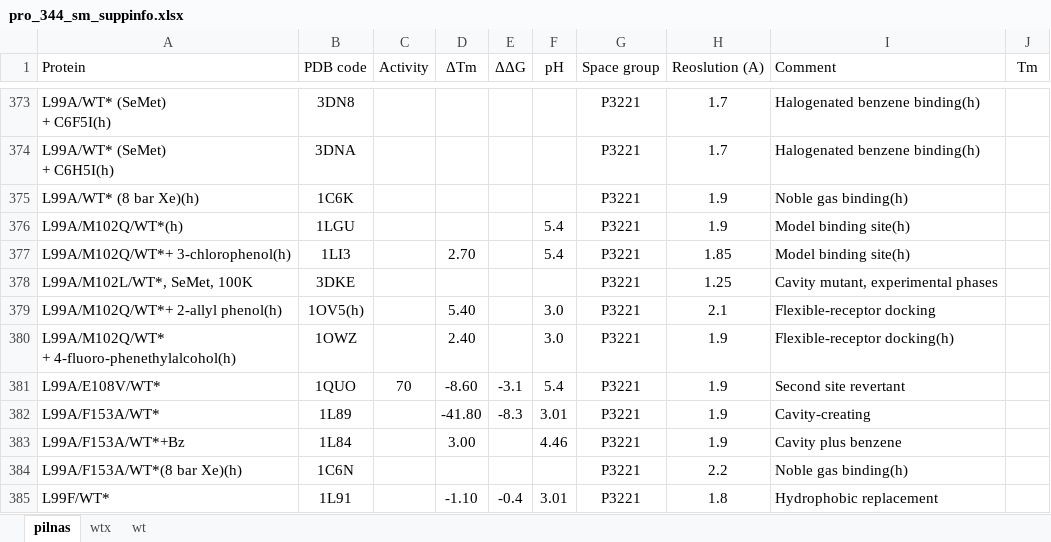
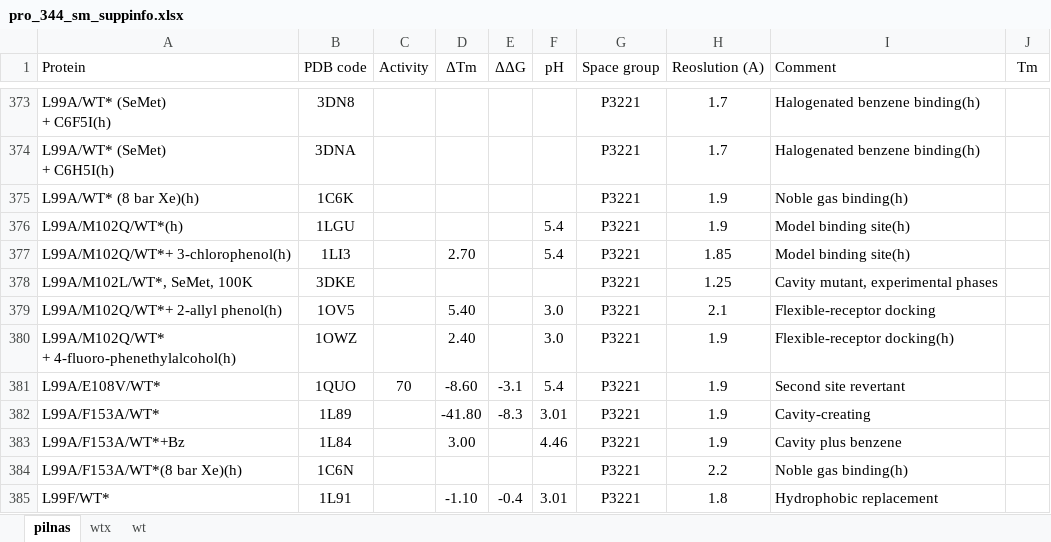
Before and after one commit to ema-malinauskaite/r-praktika, an Excel workbook: data/pro_344_sm_suppinfo.xlsx, sheet pilnas, drawn as a sheet; only a part is shown, gaps mark what is left out; values as stored, in another font and other column widths than the file's, no borders; the diff names each change by its address in the sheet, - before the commit and + after, or states it on an @@ line.

```diff
--- a/data/pro_344_sm_suppinfo.xlsx (sheet pilnas)
+++ b/data/pro_344_sm_suppinfo.xlsx (sheet pilnas)
-B379 (PDB code): 1OV5(h)
+B379 (PDB code): 1OV5
```
Also changed, not shown: 22 other files.
